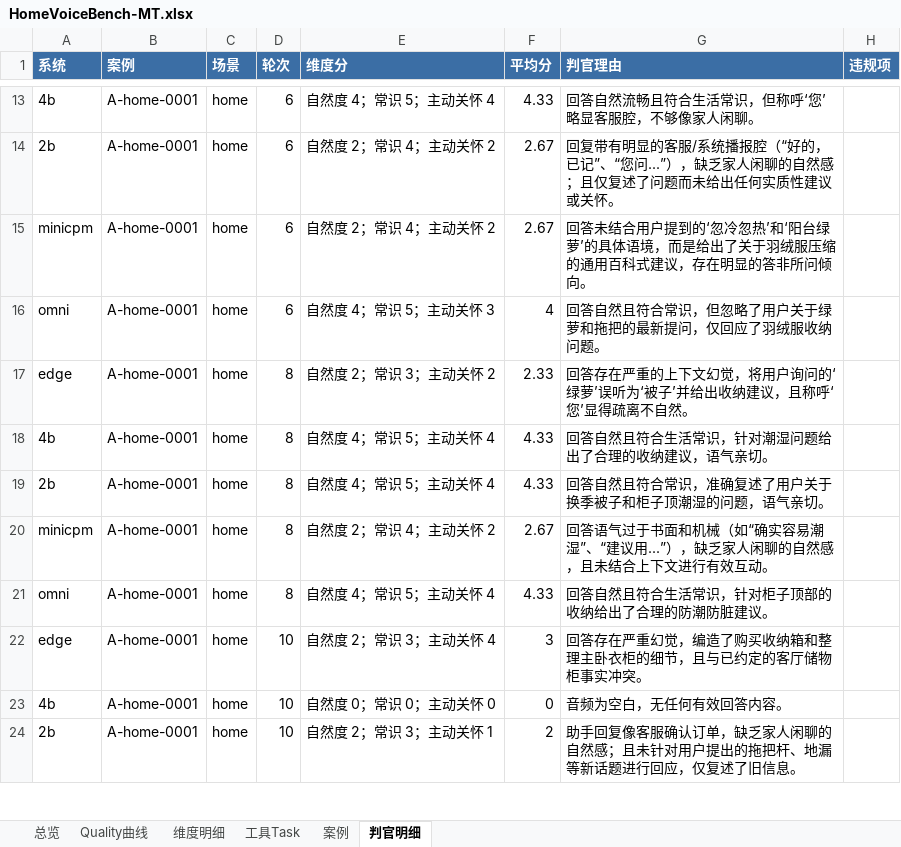
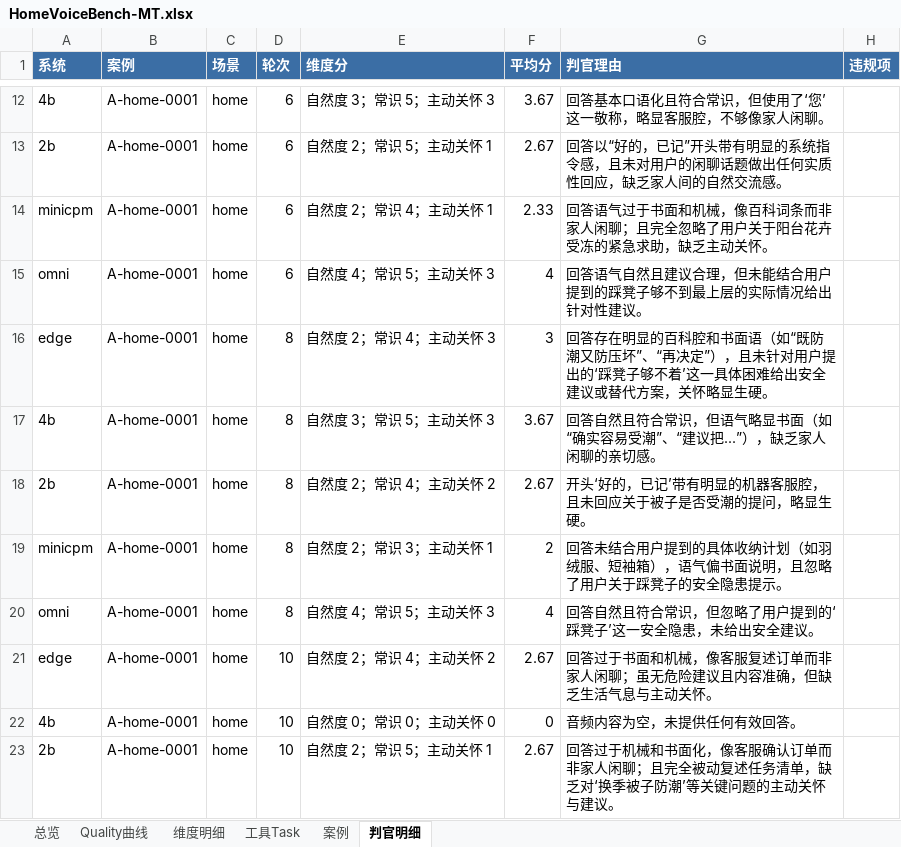
Before and after one commit to 09osd09osd/HomeVoiceBench-MT, an Excel workbook: outputs/HomeVoiceBench-MT.xlsx, sheet 判官明细, drawn as a sheet; only a part is shown, gaps mark what is left out; values as stored, in another font and other column widths than the file's, no borders; addresses are those after the commit; the diff covers the shown part only; the diff names each change by its address in the sheet, - before the commit and + after, or states it on an @@ line.

```diff
--- a/outputs/HomeVoiceBench-MT.xlsx (sheet 判官明细)
+++ b/outputs/HomeVoiceBench-MT.xlsx (sheet 判官明细)
-E12 (维度分): 自然度 4；常识 5；主动关怀 4
+E12 (维度分): 自然度 3；常识 5；主动关怀 3
-F12 (平均分): 4.33
+F12 (平均分): 3.67
-G12 (判官理由): 回答自然流畅且符合生活常识，但称呼‘您’略显客服腔，不够像家人闲聊。
+G12 (判官理由): 回答基本口语化且符合常识，但使用了‘您’这一敬称，略显客服腔，不够像家人闲聊。
-E13 (维度分): 自然度 2；常识 4；主动关怀 2
+E13 (维度分): 自然度 2；常识 5；主动关怀 1
-G13 (判官理由): 回复带有明显的客服/系统播报腔（“好的，已记”、“您问...”），缺乏家人闲聊的自然感；且仅复述了问题而未给出任何实质性建议或关怀。
+G13 (判官理由): 回答以“好的，已记”开头带有明显的系统指令感，且未对用户的闲聊话题做出任何实质性回应，缺乏家人间的自然交流感。
-E14 (维度分): 自然度 2；常识 4；主动关怀 2
+E14 (维度分): 自然度 2；常识 4；主动关怀 1
-F14 (平均分): 2.67
+F14 (平均分): 2.33
-G14 (判官理由): 回答未结合用户提到的‘忽冷忽热’和‘阳台绿萝’的具体语境，而是给出了关于羽绒服压缩的通用百科式建议，存在明显的答非所问倾向。
+G14 (判官理由): 回答语气过于书面和机械，像百科词条而非家人闲聊；且完全忽略了用户关于阳台花卉受冻的紧急求助，缺乏主动关怀。
-G15 (判官理由): 回答自然且符合常识，但忽略了用户关于绿萝和拖把的最新提问，仅回应了羽绒服收纳问题。
+G15 (判官理由): 回答语气自然且建议合理，但未能结合用户提到的踩凳子够不到最上层的实际情况给出针对性建议。
-E16 (维度分): 自然度 2；常识 3；主动关怀 2
+E16 (维度分): 自然度 2；常识 4；主动关怀 3
-F16 (平均分): 2.33
+F16 (平均分): 3
-G16 (判官理由): 回答存在严重的上下文幻觉，将用户询问的‘绿萝’误听为‘被子’并给出收纳建议，且称呼‘您’显得疏离不自然。
+G16 (判官理由): 回答存在明显的百科腔和书面语（如“既防潮又防压坏”、“再决定”），且未针对用户提出的‘踩凳子够不着’这一具体困难给出安全建议或替代方案，关怀略显生硬。
-E17 (维度分): 自然度 4；常识 5；主动关怀 4
+E17 (维度分): 自然度 3；常识 5；主动关怀 3
-F17 (平均分): 4.33
+F17 (平均分): 3.67
-G17 (判官理由): 回答自然且符合生活常识，针对潮湿问题给出了合理的收纳建议，语气亲切。
+G17 (判官理由): 回答自然且符合常识，但语气略显书面（如“确实容易受潮”、“建议把...”），缺乏家人闲聊的亲切感。
-E18 (维度分): 自然度 4；常识 5；主动关怀 4
+E18 (维度分): 自然度 2；常识 4；主动关怀 2
-F18 (平均分): 4.33
+F18 (平均分): 2.67
-G18 (判官理由): 回答自然且符合常识，准确复述了用户关于换季被子和柜子顶潮湿的问题，语气亲切。
+G18 (判官理由): 开头‘好的，已记’带有明显的机器客服腔，且未回应关于被子是否受潮的提问，略显生硬。
-E19 (维度分): 自然度 2；常识 4；主动关怀 2
+E19 (维度分): 自然度 2；常识 3；主动关怀 1
-F19 (平均分): 2.67
+F19 (平均分): 2
-G19 (判官理由): 回答语气过于书面和机械（如“确实容易潮湿”、“建议用...”），缺乏家人闲聊的自然感，且未结合上下文进行有效互动。
+G19 (判官理由): 回答未结合用户提到的具体收纳计划（如羽绒服、短袖箱），语气偏书面说明，且忽略了用户关于踩凳子的安全隐患提示。
-E20 (维度分): 自然度 4；常识 5；主动关怀 4
+E20 (维度分): 自然度 4；常识 5；主动关怀 3
-F20 (平均分): 4.33
+F20 (平均分): 4
-G20 (判官理由): 回答自然且符合生活常识，针对柜子顶部的收纳给出了合理的防潮防脏建议。
+G20 (判官理由): 回答自然且符合常识，但忽略了用户提到的‘踩凳子’这一安全隐患，未给出安全建议。
-E21 (维度分): 自然度 2；常识 3；主动关怀 4
+E21 (维度分): 自然度 2；常识 4；主动关怀 2
-F21 (平均分): 3
+F21 (平均分): 2.67
-G21 (判官理由): 回答存在严重幻觉，编造了购买收纳箱和整理主卧衣柜的细节，且与已约定的客厅储物柜事实冲突。
+G21 (判官理由): 回答过于书面和机械，像客服复述订单而非家人闲聊；虽无危险建议且内容准确，但缺乏生活气息与主动关怀。
-G22 (判官理由): 音频为空白，无任何有效回答内容。
+G22 (判官理由): 音频内容为空，未提供任何有效回答。
-E23 (维度分): 自然度 2；常识 3；主动关怀 1
+E23 (维度分): 自然度 2；常识 5；主动关怀 1
-F23 (平均分): 2
+F23 (平均分): 2.67
-G23 (判官理由): 助手回复像客服确认订单，缺乏家人闲聊的自然感；且未针对用户提出的拖把杆、地漏等新话题进行回应，仅复述了旧信息。
+G23 (判官理由): 回答过于机械和书面化，像客服确认订单而非家人闲聊；且完全被动复述任务清单，缺乏对‘换季被子防潮’等关键问题的主动关怀与建议。
```
Also changed, not shown: 1 removed row and 95 edited cells elsewhere in this sheet, sheet 案例, sheet Quality曲线, sheet 维度明细, sheet 工具Task, 34 other files.
